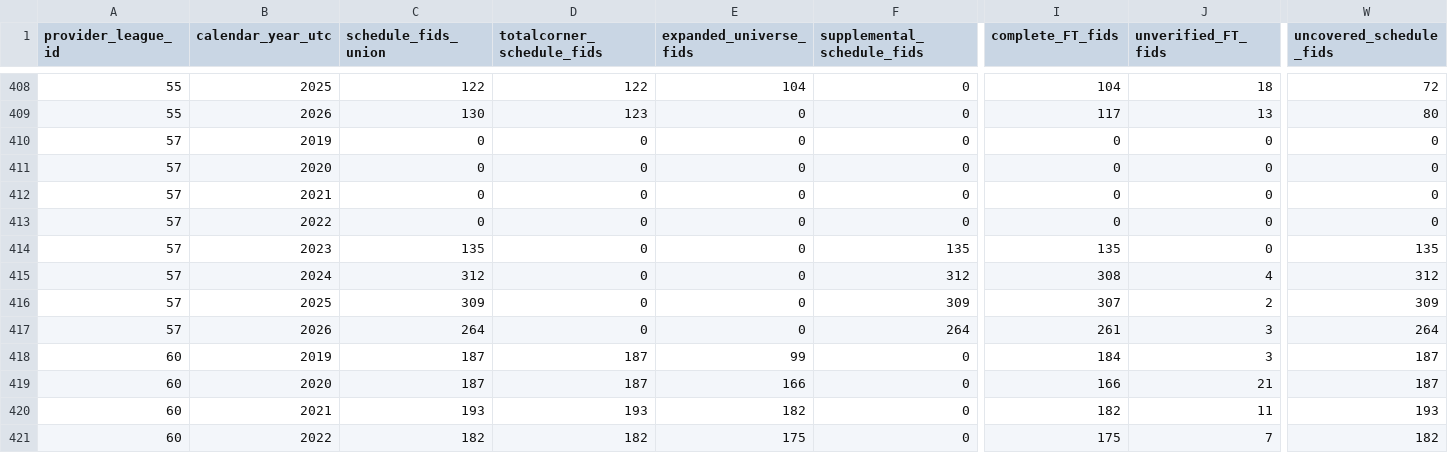
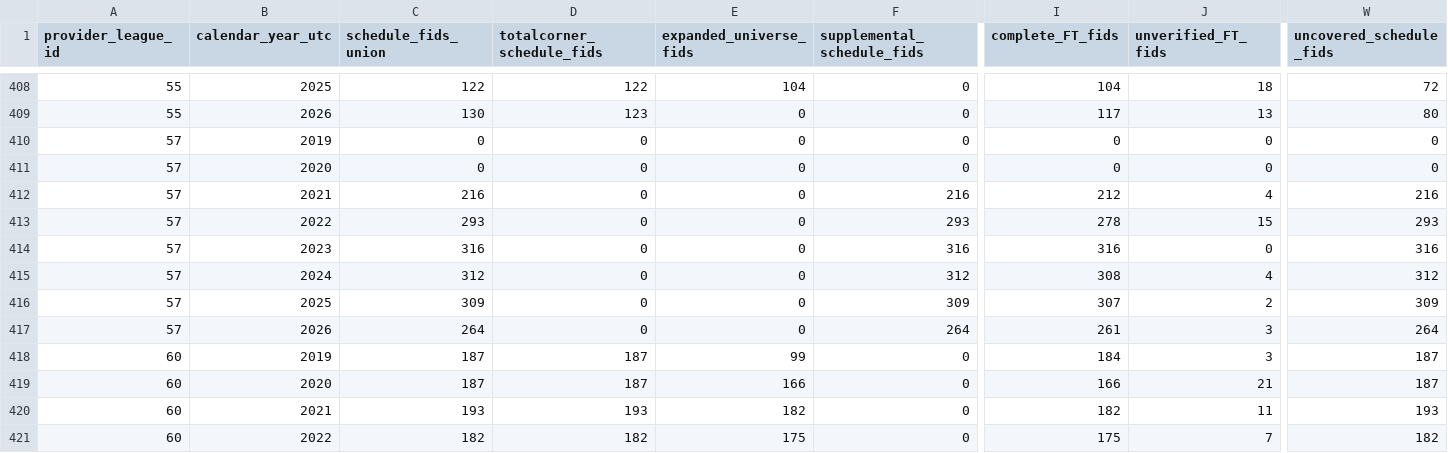
Before and after one commit to jimmybusML/quant-runner, a CSV file: research/data_recovery_2019_2026/league_year_coverage_2019_2026.csv, drawn as a sheet; only a part is shown, gaps mark what is left out; the diff names each change by its address in the sheet, - before the commit and + after, or states it on an @@ line.

Commit message:
Record ID57 historical schedule progress

```diff
--- a/research/data_recovery_2019_2026/league_year_coverage_2019_2026.csv
+++ b/research/data_recovery_2019_2026/league_year_coverage_2019_2026.csv
-C412 (schedule_fids_union): 0
+C412 (schedule_fids_union): 216
-F412 (supplemental_schedule_fids): 0
+F412 (supplemental_schedule_fids): 216
-I412 (complete_FT_fids): 0
+I412 (complete_FT_fids): 212
-J412 (unverified_FT_fids): 0
+J412 (unverified_FT_fids): 4
-W412 (uncovered_schedule_fids): 0
+W412 (uncovered_schedule_fids): 216
-C413 (schedule_fids_union): 0
+C413 (schedule_fids_union): 293
-F413 (supplemental_schedule_fids): 0
+F413 (supplemental_schedule_fids): 293
-I413 (complete_FT_fids): 0
+I413 (complete_FT_fids): 278
-J413 (unverified_FT_fids): 0
+J413 (unverified_FT_fids): 15
-W413 (uncovered_schedule_fids): 0
+W413 (uncovered_schedule_fids): 293
-C414 (schedule_fids_union): 135
+C414 (schedule_fids_union): 316
-F414 (supplemental_schedule_fids): 135
+F414 (supplemental_schedule_fids): 316
-I414 (complete_FT_fids): 135
+I414 (complete_FT_fids): 316
-W414 (uncovered_schedule_fids): 135
+W414 (uncovered_schedule_fids): 316
```
Also changed, not shown: 1 other file.
